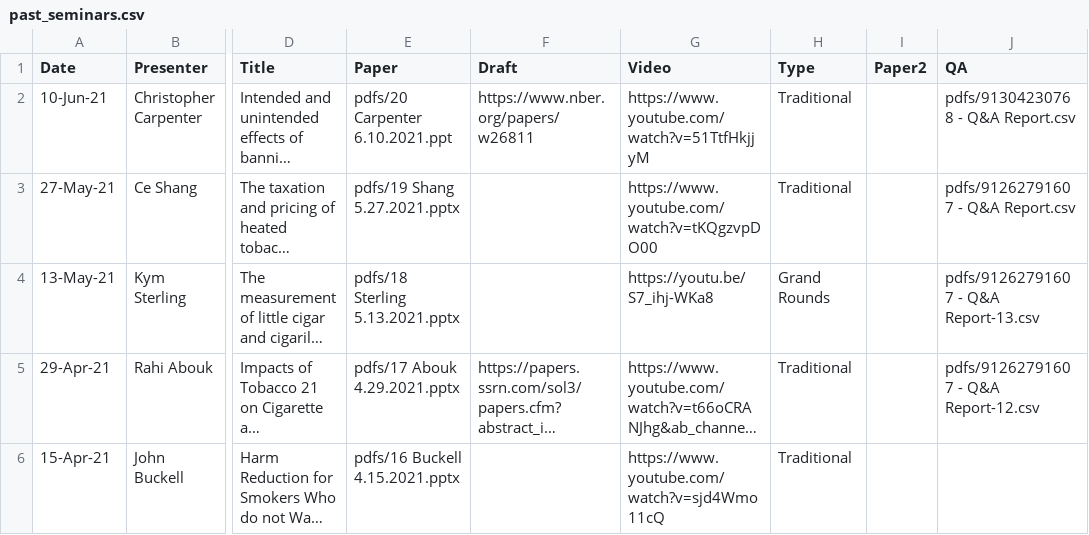
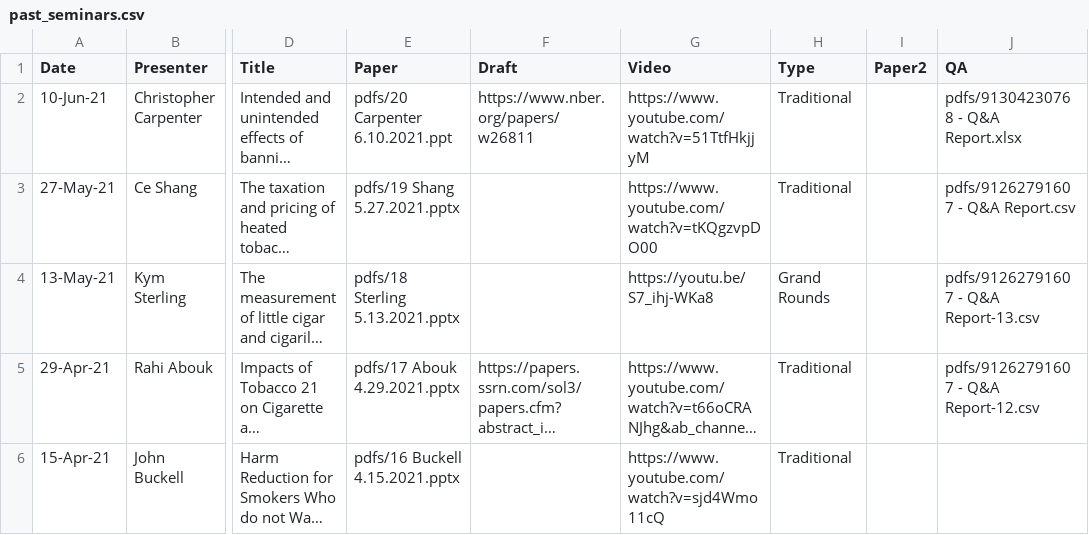
Before and after one commit to ernbilen/test_website_tops, a CSV file: _data/past_seminars.csv, drawn as a sheet; only a part is shown, gaps mark what is left out; long unchanged cells end in …; the diff names each change by its address in the sheet, - before the commit and + after, or states it on an @@ line.

```diff
--- a/_data/past_seminars.csv
+++ b/_data/past_seminars.csv
-J2 (QA): pdfs/91304230768 - Q&A Report.csv
+J2 (QA): pdfs/91304230768 - Q&A Report.xlsx
```
Also changed, not shown: 1 other file.
